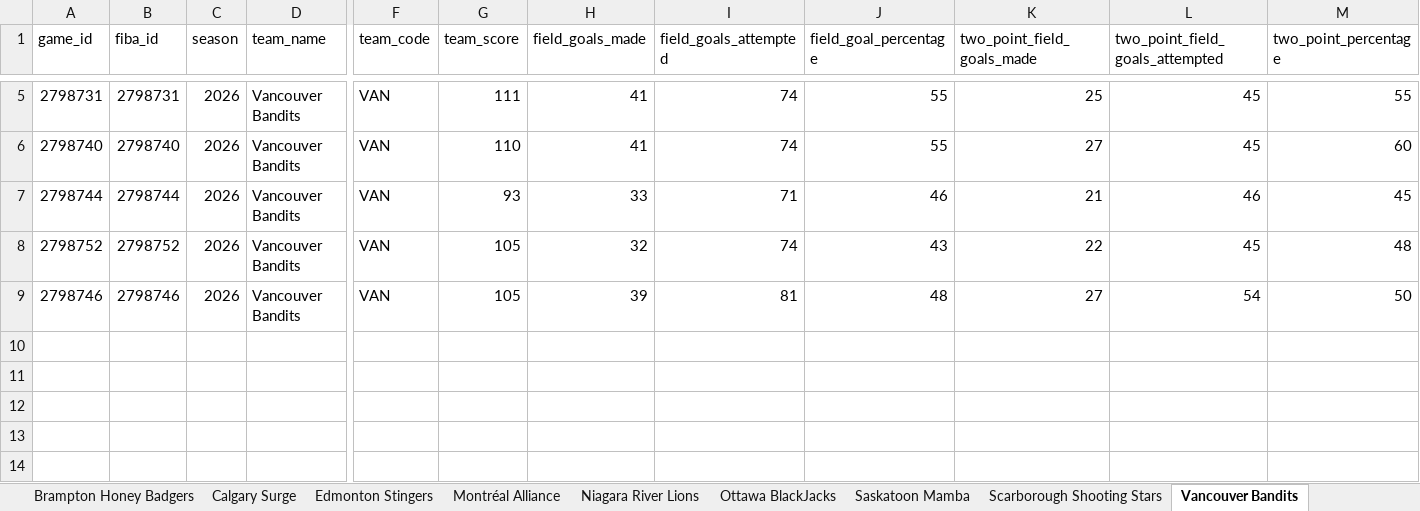
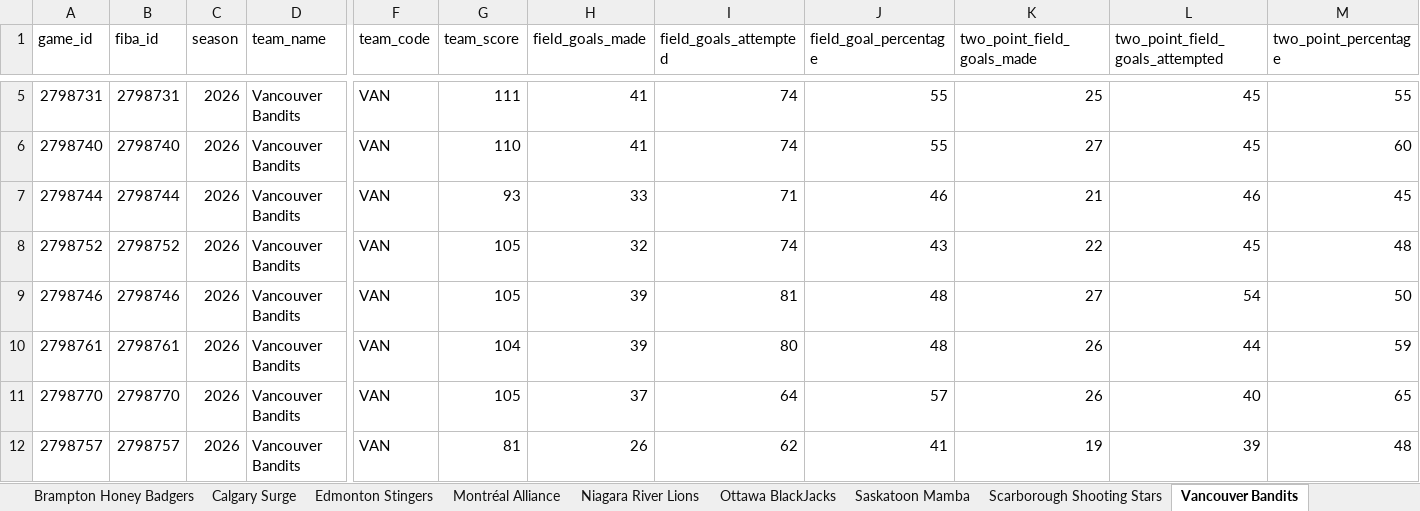
Before and after one commit to Ztillz/cebl-boxscore-tracker, an Excel workbook: data/exports/cebl_master_workbook_2026.xlsx, sheet Vancouver Bandits, drawn as a sheet; only a part is shown, gaps mark what is left out; values as stored, in another font and other column widths than the file's, no borders; rows hold the shown columns only; the diff names each change by its address in the sheet, - before the commit and + after, or states it on an @@ line.

```diff
--- a/data/exports/cebl_master_workbook_2026.xlsx (sheet Vancouver Bandits)
+++ b/data/exports/cebl_master_workbook_2026.xlsx (sheet Vancouver Bandits)
+row 10: 2798761 | 2798761 | 2026 | Vancouver Bandits | VAN | 104 | 39 | 80 | 48 | 26 | 44 | 59
+row 11: 2798770 | 2798770 | 2026 | Vancouver Bandits | VAN | 105 | 37 | 64 | 57 | 26 | 40 | 65
+row 12: 2798757 | 2798757 | 2026 | Vancouver Bandits | VAN | 81 | 26 | 62 | 41 | 19 | 39 | 48
```
Also changed, not shown: sheet Player Games, sheet Team Comparison, sheet Charting Metrics, sheet Edmonton Stingers, sheet Scarborough Shooting Stars, sheet Ottawa BlackJacks, 6 more sheets, 14 other files.
